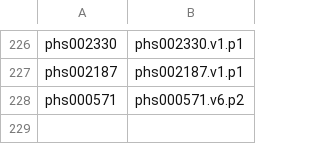
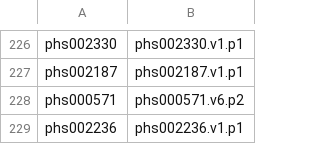
Before and after one commit to anvilproject/anvil-portal, a CSV file: db-gap-cache/db-gap-id-accessions.csv, drawn as a sheet; only a part is shown, gaps mark what is left out; the diff names each change by its address in the sheet, - before the commit and + after, or states it on an @@ line.

Commit message:
Update data submission and consent withdrawal pages. #2388.

```diff
--- a/db-gap-cache/db-gap-id-accessions.csv
+++ b/db-gap-cache/db-gap-id-accessions.csv
+row 229: phs002236 | phs002236.v1.p1
```
Also changed, not shown: 3 other files.
